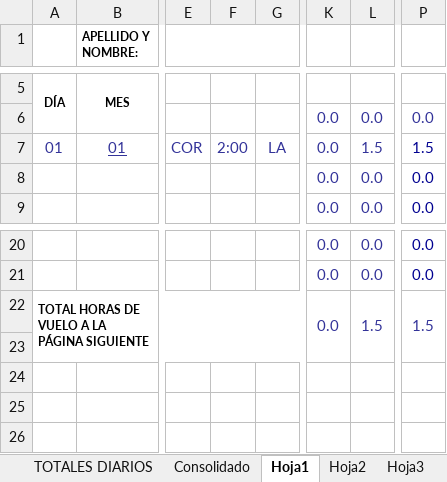
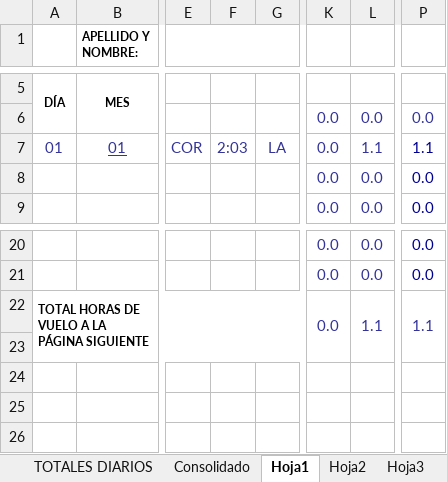
Before and after one commit to arielbasseterre/personal-flight-log-antigravity, an Excel workbook: planilla modelo tcp.xlsx, sheet Hoja1, drawn as a sheet; only a part is shown, gaps mark what is left out; values as stored, in another font and other column widths than the file's, no borders; charts and pictures not drawn; the diff names each change by its address in the sheet, - before the commit and + after, or states it on an @@ line.

```diff
--- a/planilla modelo tcp.xlsx (sheet Hoja1)
+++ b/planilla modelo tcp.xlsx (sheet Hoja1)
-F7: 2:00
+F7: 2:03
-L7: 1.5
+L7: 1.1
-P7: 1.5
+P7: 1.1
-L22: 1.5
+L22: 1.1
-P22: 1.5
+P22: 1.1
```
Also changed, not shown: sheet Hoja2, sheet Hoja6, sheet Hoja18, sheet Hoja3, sheet Hoja17, sheet Hoja7, 21 more sheets, hidden cells, 2 other files.
